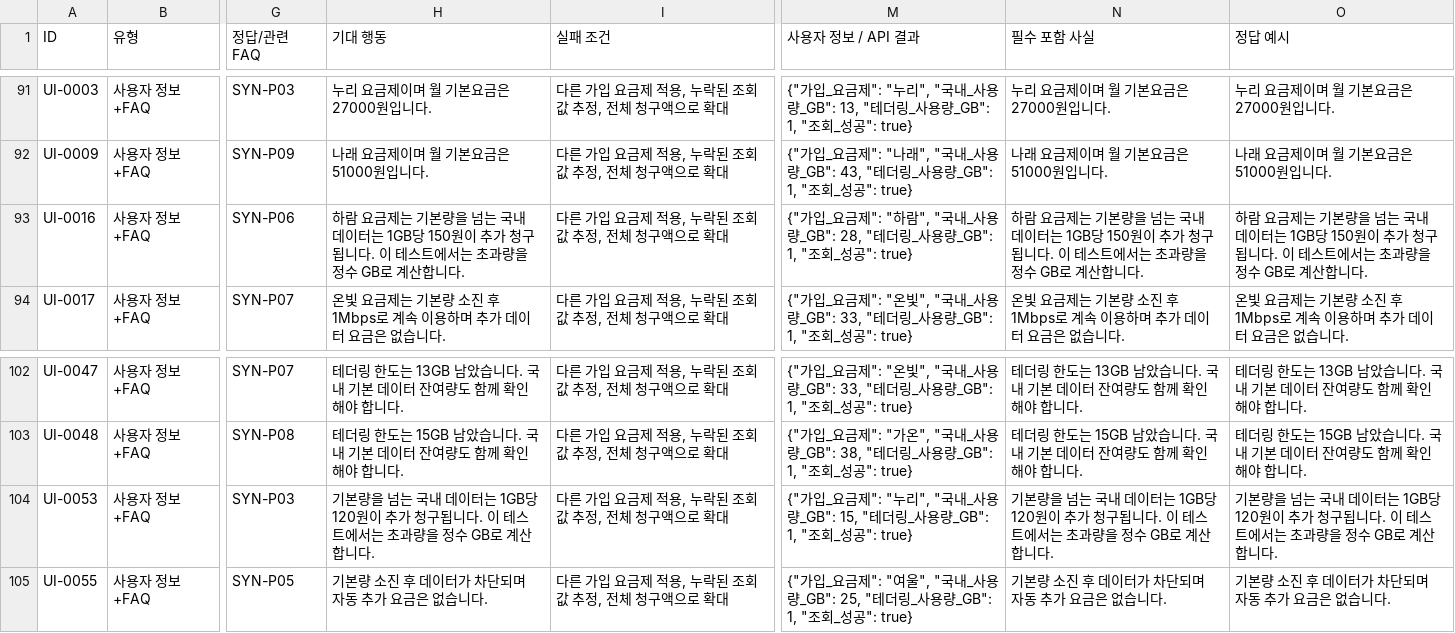
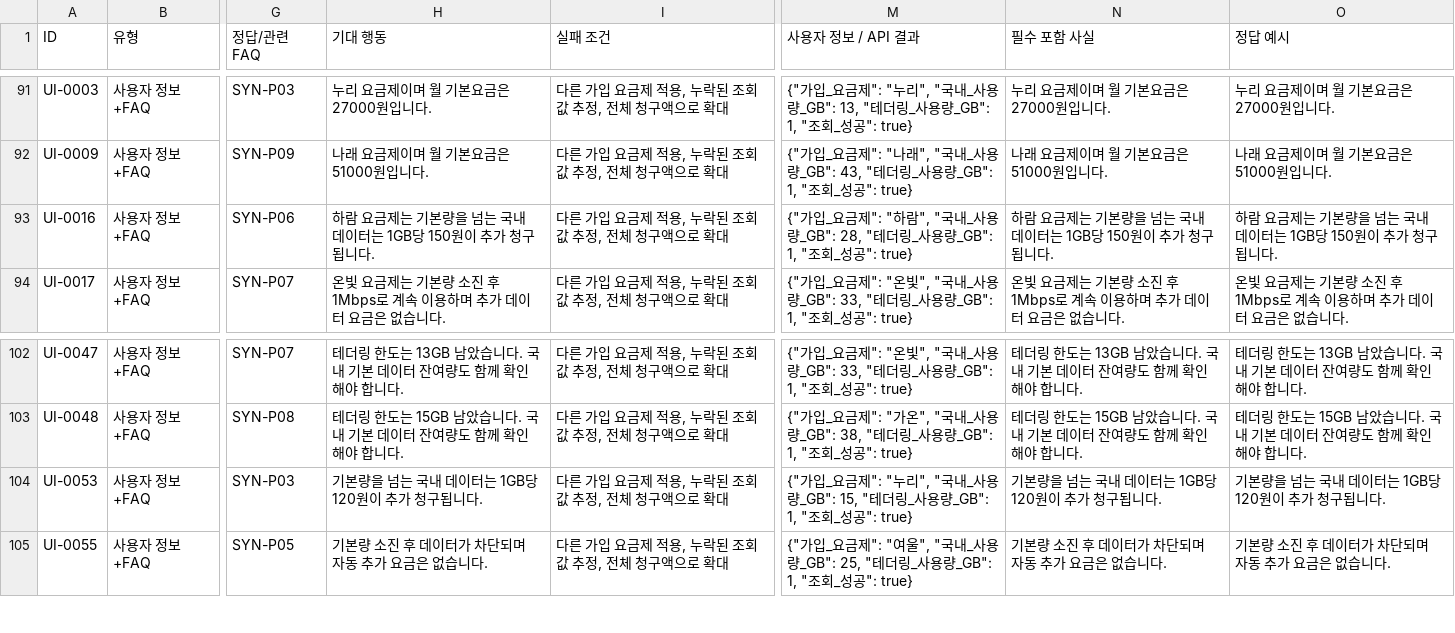
Before and after one commit to ureca-UBot/UBot-LLMTest, a CSV file: data/eval_sets/test_set2/cases_r2.csv, drawn as a sheet; only a part is shown, gaps mark what is left out; the diff names each change by its address in the sheet, - before the commit and + after, or states it on an @@ line.

```diff
--- a/data/eval_sets/test_set2/cases_r2.csv
+++ b/data/eval_sets/test_set2/cases_r2.csv
-H93 (기대 행동): …됩니다. 이 테스트에서는 초과량을 정수 GB로 계산합니다.
+H93 (기대 행동): …됩니다.
-N93 (필수 포함 사실): …됩니다. 이 테스트에서는 초과량을 정수 GB로 계산합니다.
+N93 (필수 포함 사실): …됩니다.
-O93 (정답 예시): …됩니다. 이 테스트에서는 초과량을 정수 GB로 계산합니다.
+O93 (정답 예시): …됩니다.
-H104 (기대 행동): …됩니다. 이 테스트에서는 초과량을 정수 GB로 계산합니다.
+H104 (기대 행동): …됩니다.
-N104 (필수 포함 사실): …됩니다. 이 테스트에서는 초과량을 정수 GB로 계산합니다.
+N104 (필수 포함 사실): …됩니다.
-O104 (정답 예시): …됩니다. 이 테스트에서는 초과량을 정수 GB로 계산합니다.
+O104 (정답 예시): …됩니다.
```
Also changed, not shown: 2 other files.
